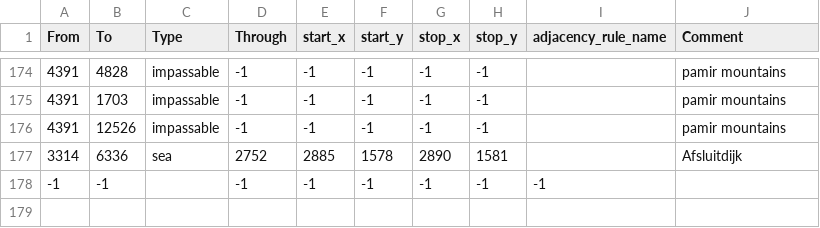
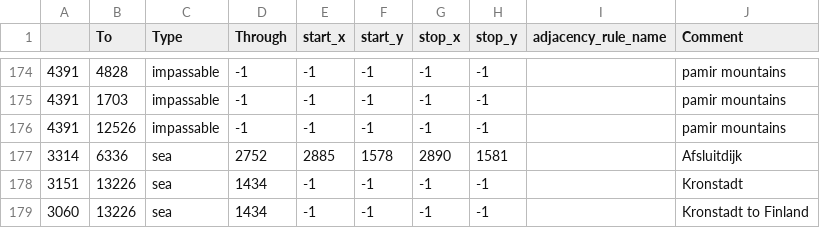
Before and after one commit to Gyulistan/sfagags, a CSV file: map/adjacencies.csv, drawn as a sheet; only a part is shown, gaps mark what is left out; removed rows and columns are numbered as before the commit, all else as after; the diff names each change by its address in the sheet, - before the commit and + after, or states it on an @@ line.

```diff
--- a/map/adjacencies.csv
+++ b/map/adjacencies.csv
-A1: From
+A1: (empty)
-row 178: -1 | -1 |  | -1 | -1 | -1 | -1 | -1 | -1
+row 178: 3151 | 13226 | sea | 1434 | -1 | -1 | -1 | -1 |  | Kronstadt
+row 179: 3060 | 13226 | sea | 1434 | -1 | -1 | -1 | -1 |  | Kronstadt to Finland
```
Also changed, not shown: 2 other files.
